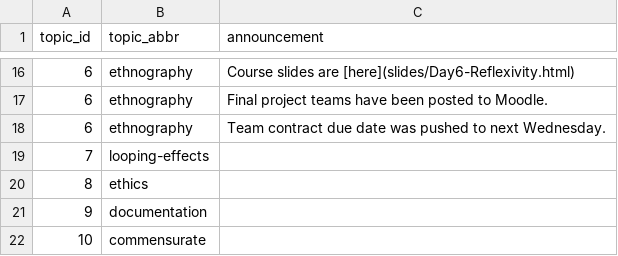
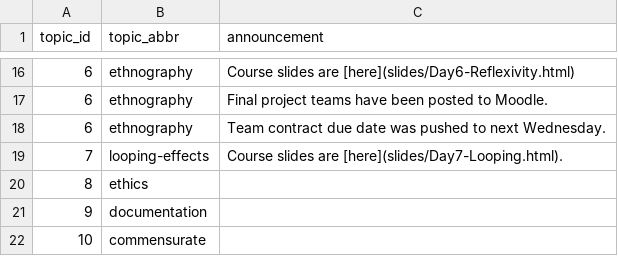
Before and after one commit to SDS-237-Data-Ethnography-Spring-22/public-website, a CSV file: data/announcements.csv, drawn as a sheet; only a part is shown, gaps mark what is left out.

```diff
--- a/data/announcements.csv
+++ b/data/announcements.csv
@@ -18,3 +18,3 @@ topic_id,topic_abbr,announcement
 6,ethnography,Team contract due date was pushed to next Wednesday.
-7,looping-effects,
+7,looping-effects,Course slides are [here](slides/Day7-Looping.html).
 8,ethics,
```
Also changed, not shown: docs/data/announcements.csv, 5 other files.
